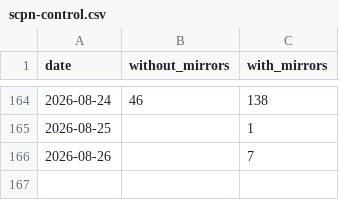
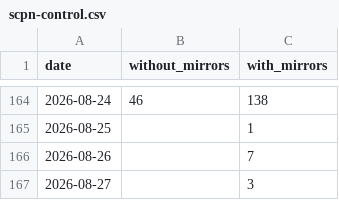
Before and after one commit to anulum/scpn-control, a CSV file: downloads/scpn-control.csv, drawn as a sheet; only a part is shown, gaps mark what is left out.

```diff
--- a/downloads/scpn-control.csv
+++ b/downloads/scpn-control.csv
@@ -166 +166,2 @@ date,without_mirrors,with_mirrors
 2026-08-26,,7
+2026-08-27,,3
```
